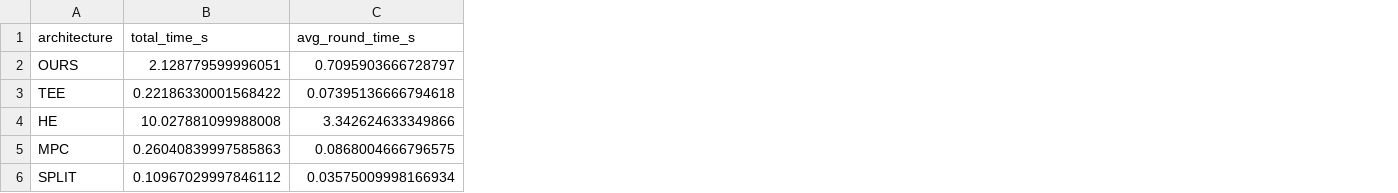
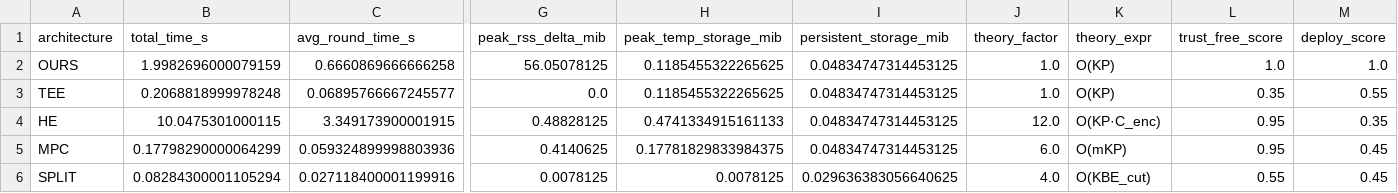
Before and after one commit to User00014/Federal-recommendation, a CSV file: figures/architecture_real_benchmark_20260413/轻量真实对比实验汇总.csv, drawn as a sheet; only a part is shown, gaps mark what is left out; the diff covers the shown part only; the diff names each change by its address in the sheet, - before the commit and + after, or states it on an @@ line.

```diff
--- a/figures/architecture_real_benchmark_20260413/轻量真实对比实验汇总.csv
+++ b/figures/architecture_real_benchmark_20260413/轻量真实对比实验汇总.csv
+column G (peak_rss_delta_mib), rows 2-6: 56.05078125 | 0.0 | 0.48828125 | 0.4140625 | 0.0078125
+column H (peak_temp_storage_mib), rows 2-6: 0.1185455322265625 | 0.1185455322265625 | 0.4741334915161133 | 0.17781829833984375 | 0.0078125
+column I (persistent_storage_mib), rows 2-6: 0.04834747314453125 | 0.04834747314453125 | 0.04834747314453125 | 0.04834747314453125 | 0.029636383056640625
+column J (theory_factor), rows 2-6: 1.0 | 1.0 | 12.0 | 6.0 | 4.0
+column K (theory_expr), rows 2-6: O(KP) | O(KP) | O(KP·C_enc) | O(mKP) | O(KBE_cut)
+column L (trust_free_score), rows 2-6: 1.0 | 0.35 | 0.95 | 0.95 | 0.55
+column M (deploy_score), rows 2-6: 1.0 | 0.55 | 0.35 | 0.45 | 0.45
-B2 (total_time_s): 2.128779599996051
+B2 (total_time_s): 1.9982696000079159
-C2 (avg_round_time_s): 0.7095903666728797
+C2 (avg_round_time_s): 0.6660869666666258
-B3 (total_time_s): 0.22186330001568422
+B3 (total_time_s): 0.2068818999978248
-C3 (avg_round_time_s): 0.07395136666794618
+C3 (avg_round_time_s): 0.06895766667245577
-B4 (total_time_s): 10.027881099988008
+B4 (total_time_s): 10.0475301000115
-C4 (avg_round_time_s): 3.342624633349866
+C4 (avg_round_time_s): 3.349173900001915
-B5 (total_time_s): 0.26040839997585863
+B5 (total_time_s): 0.17798290000064299
-C5 (avg_round_time_s): 0.0868004666796575
+C5 (avg_round_time_s): 0.059324899998803936
-B6 (total_time_s): 0.10967029997846112
+B6 (total_time_s): 0.08284300001105294
-C6 (avg_round_time_s): 0.03575009998166934
+C6 (avg_round_time_s): 0.027118400001199916
```
Also changed, not shown: 10 added columns elsewhere in this file, 7 other files.
